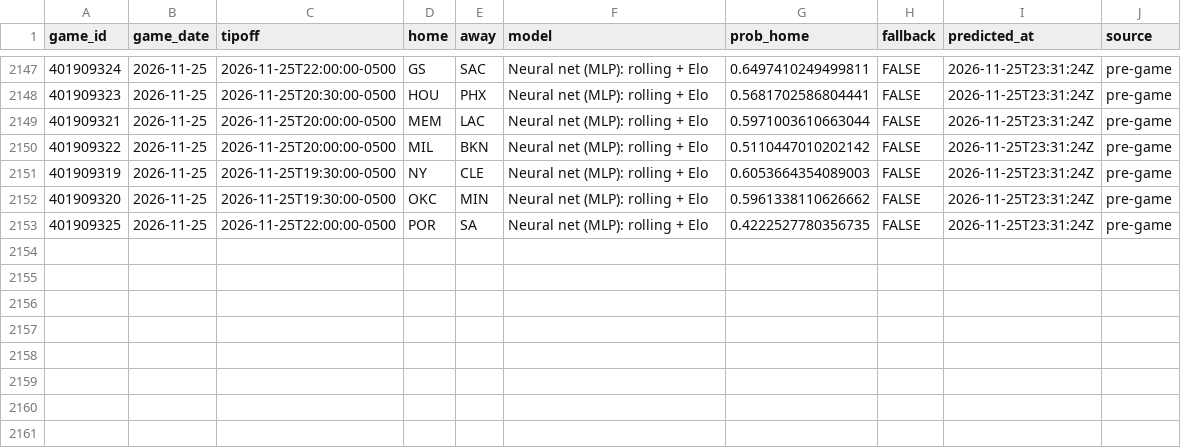
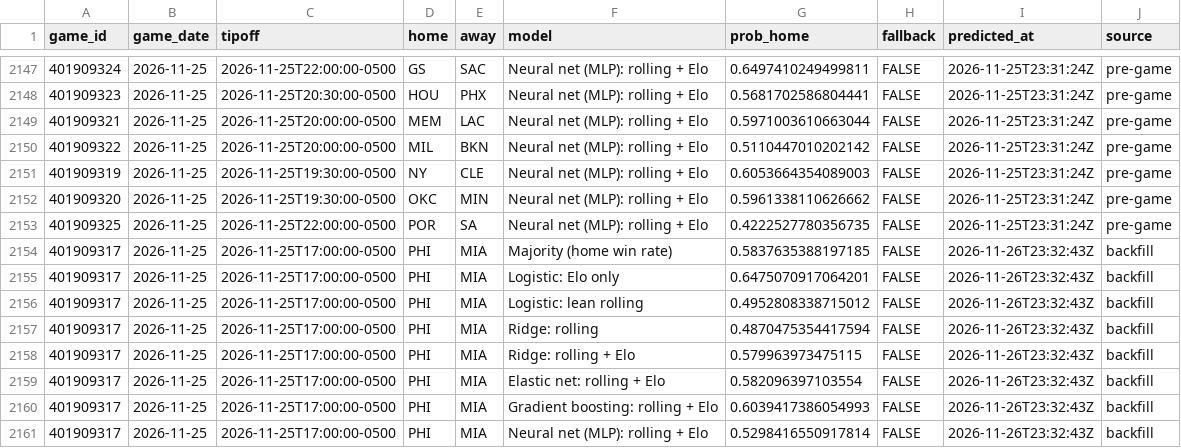
Before and after one commit to kalebcoleman/nba-modeling, a CSV file: live/predictions_2027.csv, drawn as a sheet; only a part is shown, gaps mark what is left out; the diff names each change by its address in the sheet, - before the commit and + after, or states it on an @@ line.

```diff
--- a/live/predictions_2027.csv
+++ b/live/predictions_2027.csv
+row 2154: 401909317 | 2026-11-25 | 2026-11-25T17:00:00-0500 | PHI | MIA | Majority (home win rate) | 0.5837635388197185 | FALSE | 2026-11-26T23:32:43Z | backfill
+row 2155: 401909317 | 2026-11-25 | 2026-11-25T17:00:00-0500 | PHI | MIA | Logistic: Elo only | 0.6475070917064201 | FALSE | 2026-11-26T23:32:43Z | backfill
+row 2156: 401909317 | 2026-11-25 | 2026-11-25T17:00:00-0500 | PHI | MIA | Logistic: lean rolling | 0.4952808338715012 | FALSE | 2026-11-26T23:32:43Z | backfill
+row 2157: 401909317 | 2026-11-25 | 2026-11-25T17:00:00-0500 | PHI | MIA | Ridge: rolling | 0.4870475354417594 | FALSE | 2026-11-26T23:32:43Z | backfill
+row 2158: 401909317 | 2026-11-25 | 2026-11-25T17:00:00-0500 | PHI | MIA | Ridge: rolling + Elo | 0.579963973475115 | FALSE | 2026-11-26T23:32:43Z | backfill
+row 2159: 401909317 | 2026-11-25 | 2026-11-25T17:00:00-0500 | PHI | MIA | Elastic net: rolling + Elo | 0.582096397103554 | FALSE | 2026-11-26T23:32:43Z | backfill
+row 2160: 401909317 | 2026-11-25 | 2026-11-25T17:00:00-0500 | PHI | MIA | Gradient boosting: rolling + Elo | 0.6039417386054993 | FALSE | 2026-11-26T23:32:43Z | backfill
+row 2161: 401909317 | 2026-11-25 | 2026-11-25T17:00:00-0500 | PHI | MIA | Neural net (MLP): rolling + Elo | 0.5298416550917814 | FALSE | 2026-11-26T23:32:43Z | backfill
```
Also changed, not shown: live/summary_2027.csv, 1 other file.
